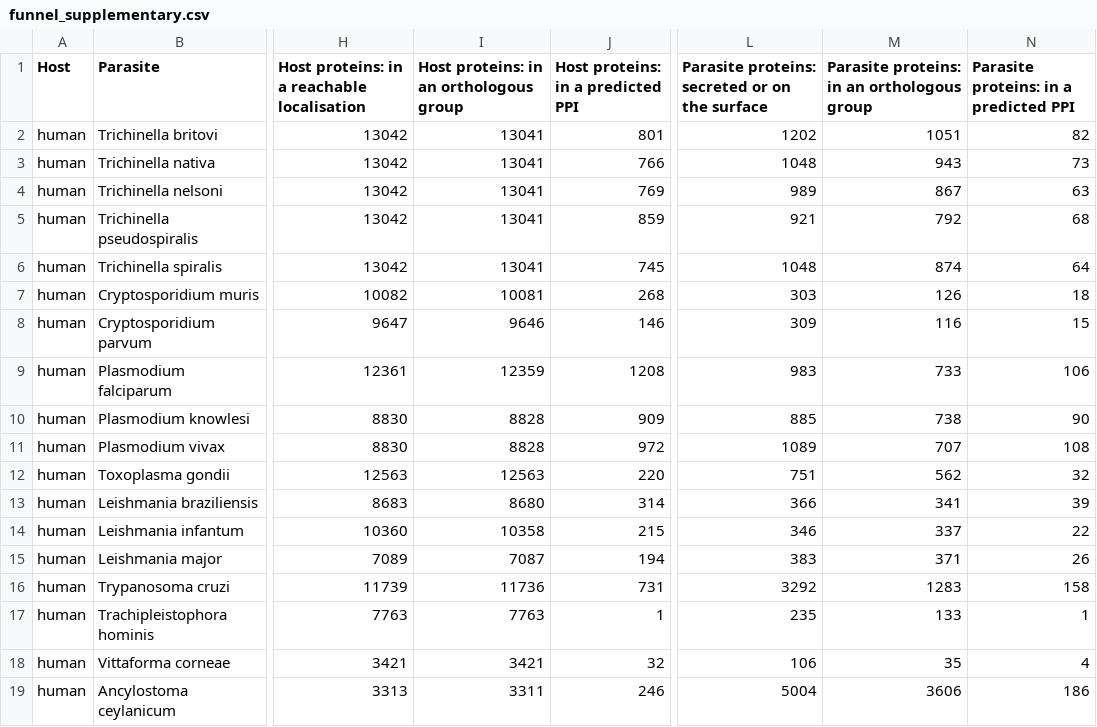
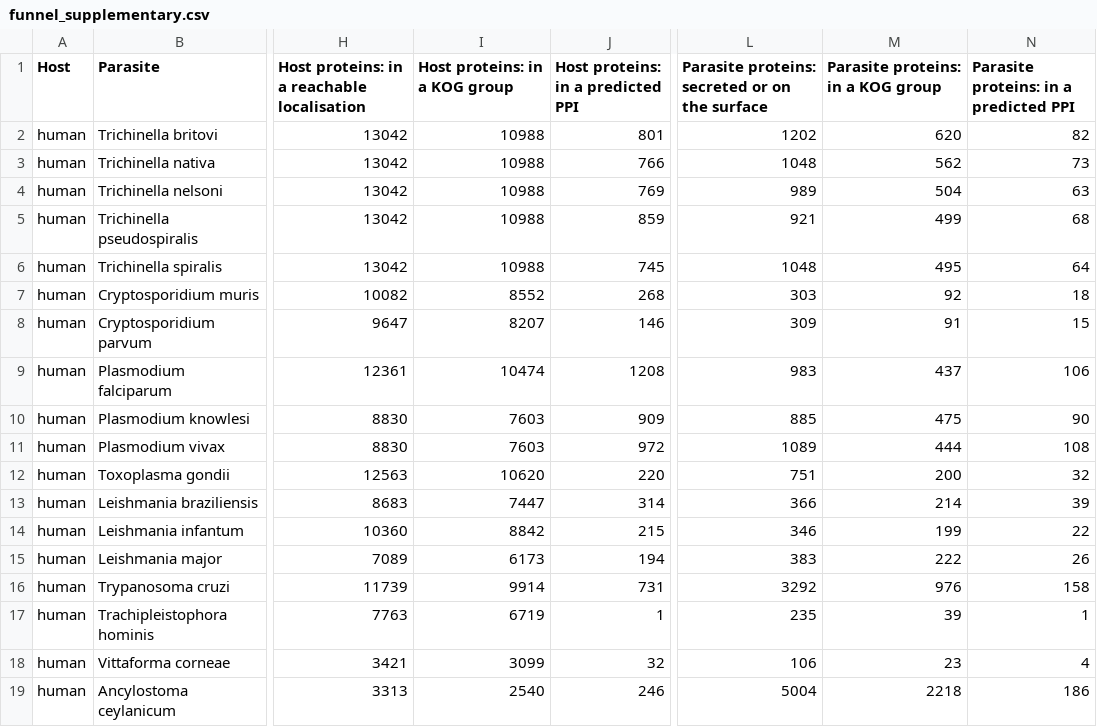
Before and after one commit to Multiomics-Analytics-Group/OrthoHPI2.0, a CSV file: paper/tables/funnel_supplementary.csv, drawn as a sheet; only a part is shown, gaps mark what is left out; the diff covers the shown part only; the diff names each change by its address in the sheet, - before the commit and + after, or states it on an @@ line.

Commit message:
Count KOG membership in the filter funnel
Only KOG groups carry links in STRING, so the orthologous-group stage now
counts KOG members instead of any EggNOG group. On the host side it removes
15-25% of proteins, so the stage is drawn there too.

```diff
--- a/paper/tables/funnel_supplementary.csv
+++ b/paper/tables/funnel_supplementary.csv
-I1: Host proteins: in an orthologous group
+I1: Host proteins: in a KOG group
-M1: Parasite proteins: in an orthologous group
+M1: Parasite proteins: in a KOG group
-I2:I6 (Host proteins: in a KOG group): 13041
+I2:I6 (Host proteins: in a KOG group): 10988
-M2: 1051
+M2: 620
-M3: 943
+M3: 562
-M4: 867
+M4: 504
-M5: 792
+M5: 499
-M6: 874
+M6: 495
-I7 (Host proteins: in a KOG group): 10081
+I7 (Host proteins: in a KOG group): 8552
-M7: 126
+M7: 92
-I8 (Host proteins: in a KOG group): 9646
+I8 (Host proteins: in a KOG group): 8207
-M8: 116
+M8: 91
-I9 (Host proteins: in a KOG group): 12359
+I9 (Host proteins: in a KOG group): 10474
-M9: 733
+M9: 437
-I10:I11 (Host proteins: in a KOG group): 8828
+I10:I11 (Host proteins: in a KOG group): 7603
-M10: 738
+M10: 475
-M11: 707
+M11: 444
-I12 (Host proteins: in a KOG group): 12563
+I12 (Host proteins: in a KOG group): 10620
-M12: 562
+M12: 200
-I13 (Host proteins: in a KOG group): 8680
+I13 (Host proteins: in a KOG group): 7447
-M13: 341
+M13: 214
-I14 (Host proteins: in a KOG group): 10358
+I14 (Host proteins: in a KOG group): 8842
-M14: 337
+M14: 199
-I15 (Host proteins: in a KOG group): 7087
+I15 (Host proteins: in a KOG group): 6173
-M15: 371
+M15: 222
-I16 (Host proteins: in a KOG group): 11736
+I16 (Host proteins: in a KOG group): 9914
-M16: 1283
+M16: 976
-I17 (Host proteins: in a KOG group): 7763
+I17 (Host proteins: in a KOG group): 6719
-M17: 133
+M17: 39
-I18 (Host proteins: in a KOG group): 3421
+I18 (Host proteins: in a KOG group): 3099
-M18: 35
+M18: 23
-I19 (Host proteins: in a KOG group): 3311
+I19 (Host proteins: in a KOG group): 2540
-M19: 3606
+M19: 2218
```
Also changed, not shown: 76 edited cells elsewhere in this file, paper/tables/funnel.csv, 2 other files.
